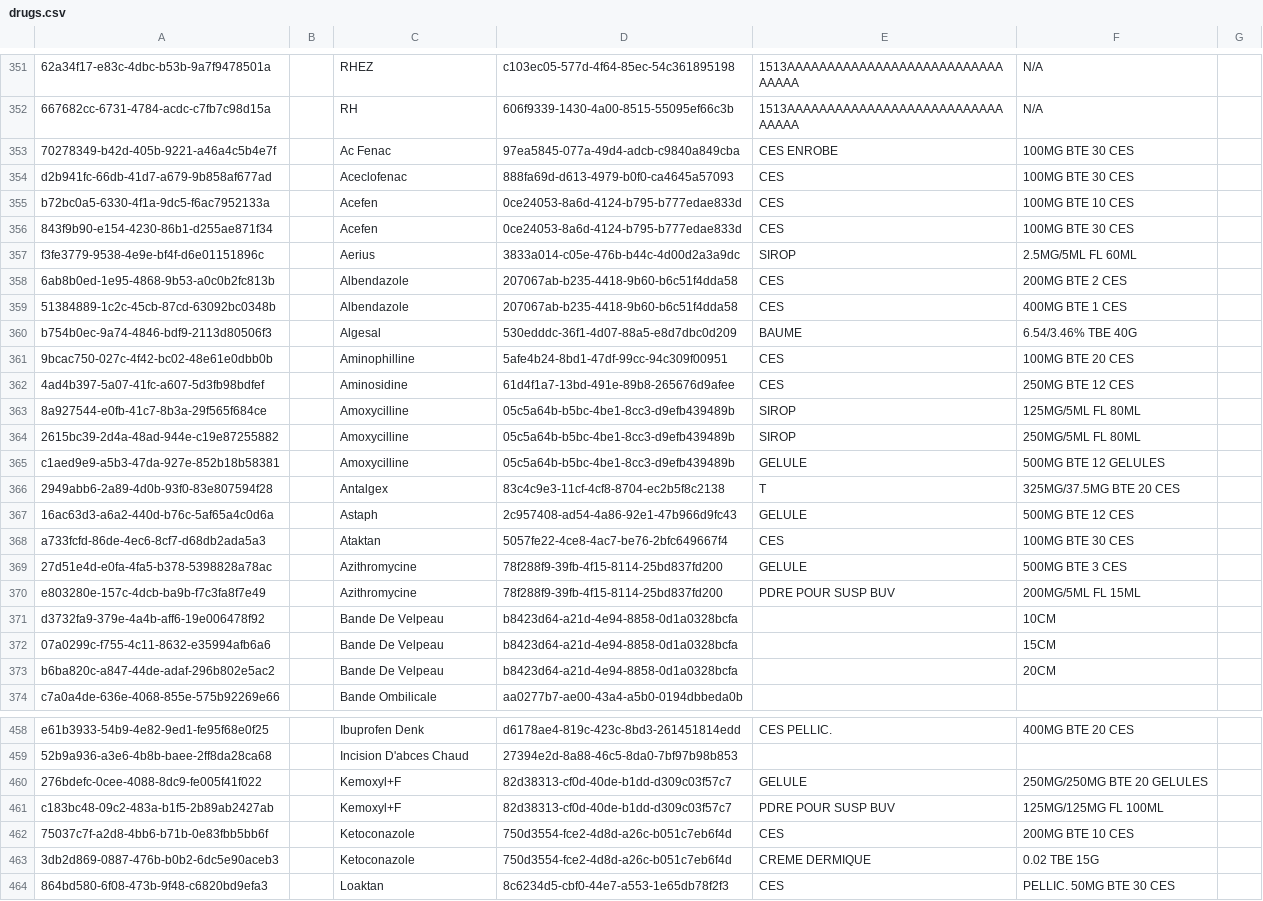
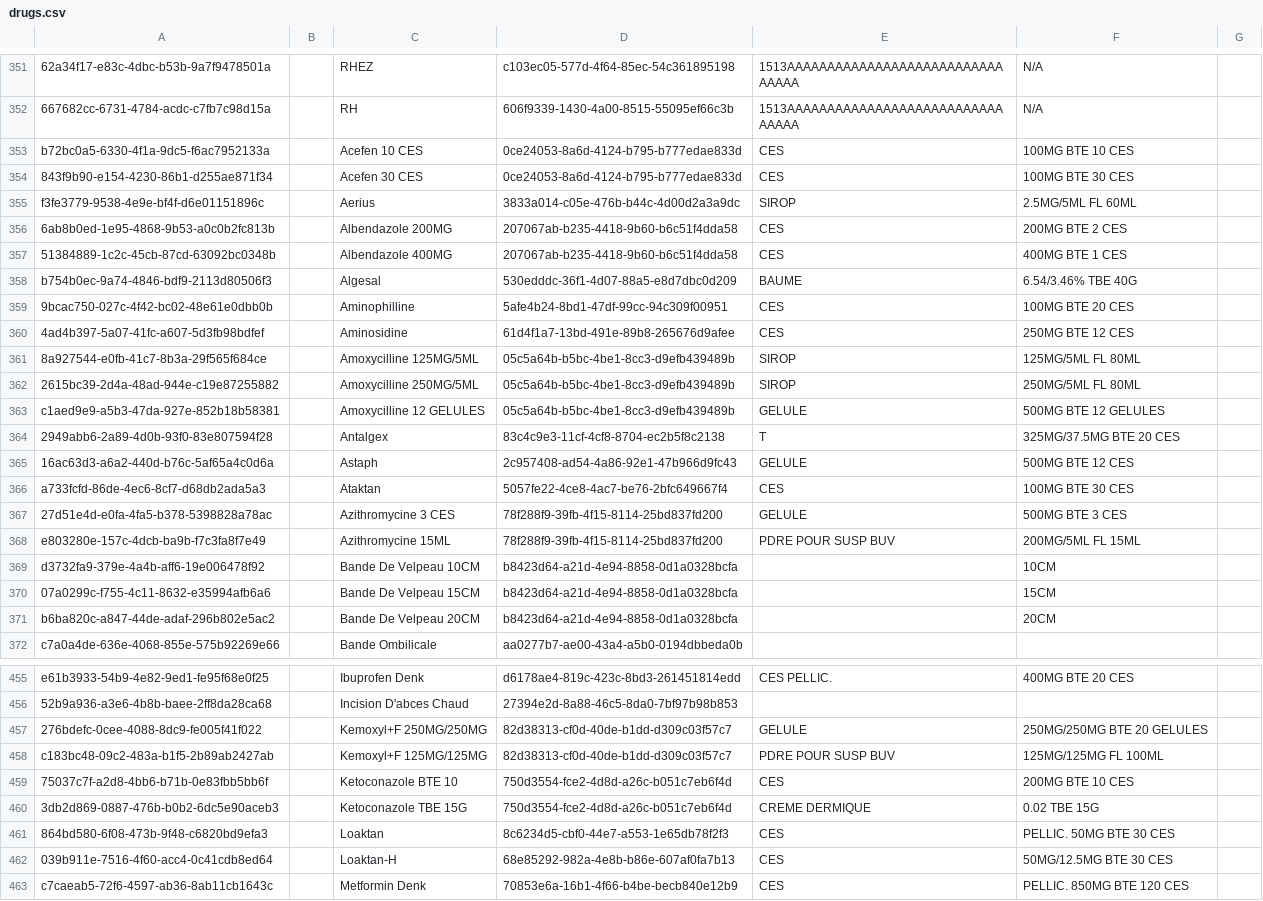
Before and after one commit to isaac-maya/UVL-EMR, a CSV file: distro/configs/openmrs/initializer_config/drugs/drugs.csv, drawn as a sheet; only a part is shown, gaps mark what is left out; the shorter side is filled out with more unchanged rows; removed rows and columns are numbered as before the commit, all else as after; the diff covers the shown part only; the diff names each change by its address in the sheet, - before the commit and + after, or states it on an @@ line.

```diff
--- a/distro/configs/openmrs/initializer_config/drugs/drugs.csv
+++ b/distro/configs/openmrs/initializer_config/drugs/drugs.csv
-row 353: 70278349-b42d-405b-9221-a46a4c5b4e7f |  | Ac Fenac | 97ea5845-077a-49d4-adcb-c9840a849cba | CES ENROBE | 100MG BTE 30 CES
@@ row 354 moved to row 499: d2b941fc-66db-41d7-a679-9b858af677ad @@
-C353: Acefen
+C353: Acefen 10 CES
-C354: Acefen
+C354: Acefen 30 CES
-C356: Albendazole
+C356: Albendazole 200MG
-C357: Albendazole
+C357: Albendazole 400MG
-C361: Amoxycilline
+C361: Amoxycilline 125MG/5ML
-C362: Amoxycilline
+C362: Amoxycilline 250MG/5ML
-C363: Amoxycilline
+C363: Amoxycilline 12 GELULES
-C367: Azithromycine
+C367: Azithromycine 3 CES
-C368: Azithromycine
+C368: Azithromycine 15ML
-C369: Bande De Velpeau
+C369: Bande De Velpeau 10CM
-C370: Bande De Velpeau
+C370: Bande De Velpeau 15CM
-C371: Bande De Velpeau
+C371: Bande De Velpeau 20CM
-C457: Kemoxyl+F
+C457: Kemoxyl+F 250MG/250MG
-C458: Kemoxyl+F
+C458: Kemoxyl+F 125MG/125MG
-C459: Ketoconazole
+C459: Ketoconazole BTE 10
-C460: Ketoconazole
+C460: Ketoconazole TBE 15G
```
Also changed, not shown: 1 added row, 1 removed row and 46 edited cells elsewhere in this file, distro/configs/openmrs/initializer_config/concepts/drugs_concepts.csv, 1 other file.
